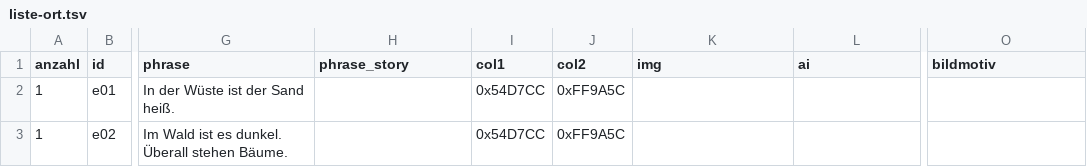
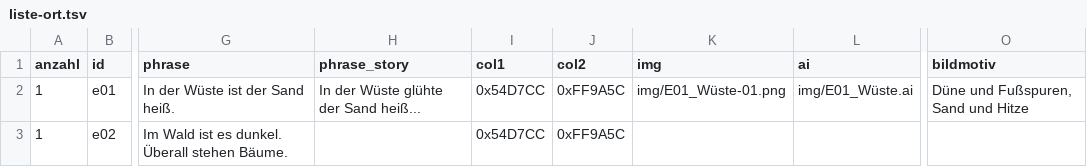
Before and after one commit to Thultex/vibe-bd_crea, a TSV file: sp_wanderer/cards/ort/liste-ort.tsv, drawn as a sheet; only a part is shown, gaps mark what is left out; the diff names each change by its address in the sheet, - before the commit and + after, or states it on an @@ line.

```diff
--- a/sp_wanderer/cards/ort/liste-ort.tsv
+++ b/sp_wanderer/cards/ort/liste-ort.tsv
-H2 (phrase_story): (empty)
+H2 (phrase_story): In der Wüste glühte der Sand heiß...
-K2 (img): (empty)
+K2 (img): img/E01_Wüste-01.png
-L2 (ai): (empty)
+L2 (ai): img/E01_Wüste.ai
-O2 (bildmotiv): (empty)
+O2 (bildmotiv): Düne und Fußspuren, Sand und Hitze
```
Also changed, not shown: sp_wanderer/cardmaker/ort.csv, 4 other files.
